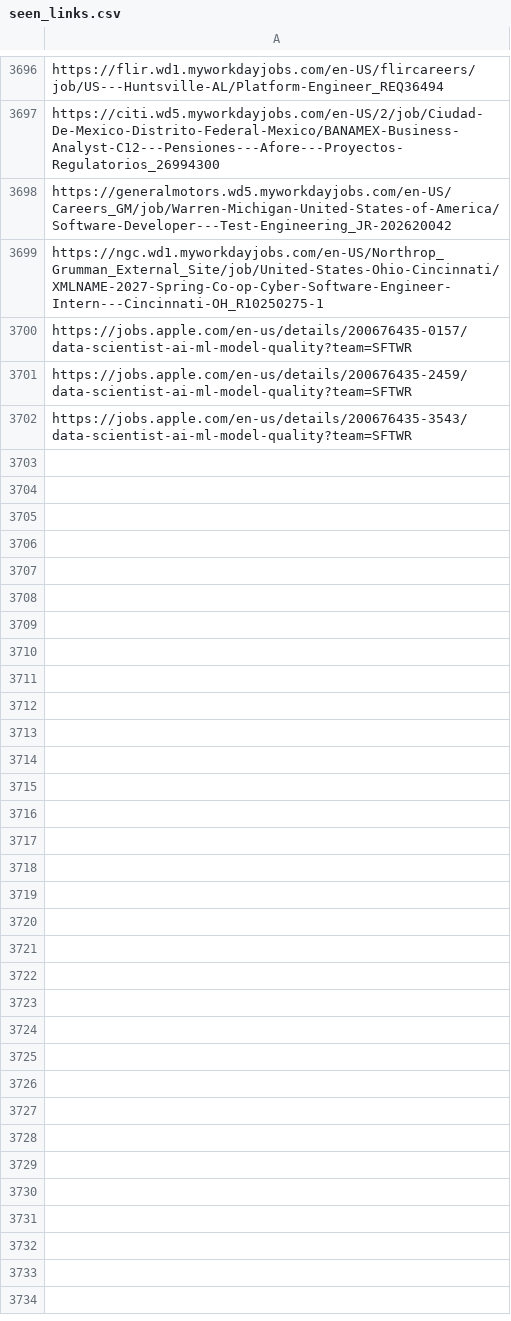
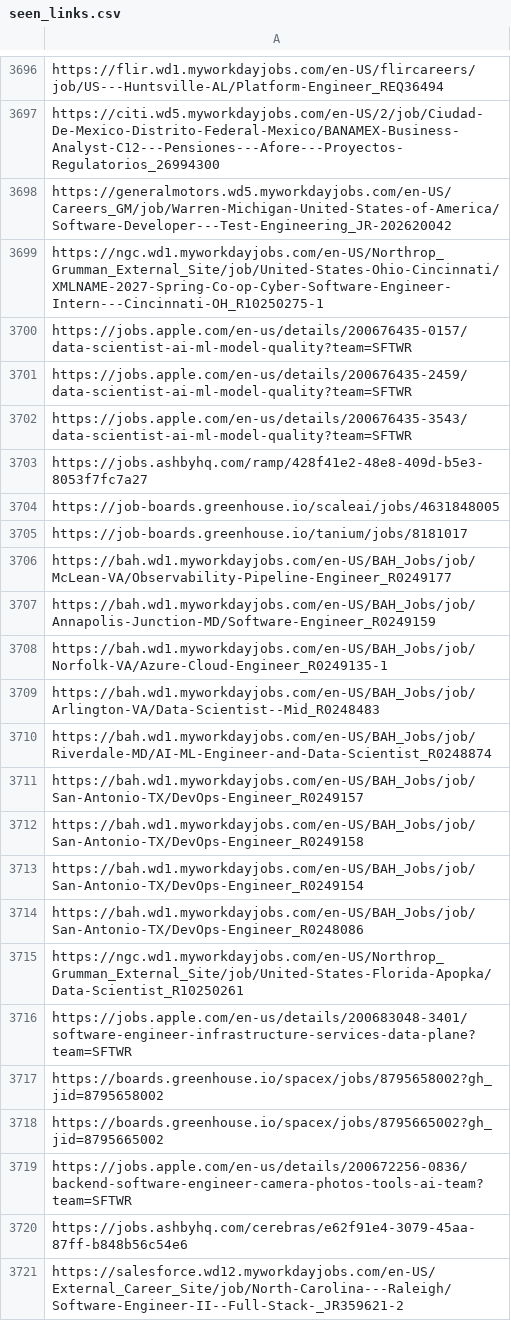
Before and after one commit to harsha271199/job-scraper, a CSV file: seen_links.csv, drawn as a sheet; only a part is shown, gaps mark what is left out.

```diff
--- a/seen_links.csv
+++ b/seen_links.csv
@@ -3702 +3702,20 @@ https://jobs.apple.com/en-us/details/200676435-2459/data-scientist-ai-ml-model-q
 https://jobs.apple.com/en-us/details/200676435-3543/data-scientist-ai-ml-model-quality?team=SFTWR
+https://jobs.ashbyhq.com/ramp/428f41e2-48e8-409d-b5e3-8053f7fc7a27
+https://job-boards.greenhouse.io/scaleai/jobs/4631848005
+https://job-boards.greenhouse.io/tanium/jobs/8181017
+https://bah.wd1.myworkdayjobs.com/en-US/BAH_Jobs/job/McLean-VA/Observability-Pipeline-Engineer_R0249177
+https://bah.wd1.myworkdayjobs.com/en-US/BAH_Jobs/job/Annapolis-Junction-MD/Software-Engineer_R0249159
+https://bah.wd1.myworkdayjobs.com/en-US/BAH_Jobs/job/Norfolk-VA/Azure-Cloud-Engineer_R0249135-1
+https://bah.wd1.myworkdayjobs.com/en-US/BAH_Jobs/job/Arlington-VA/Data-Scientist--Mid_R0248483
+https://bah.wd1.myworkdayjobs.com/en-US/BAH_Jobs/job/Riverdale-MD/AI-ML-Engineer-and-Data-Scientist_R0248874
+https://bah.wd1.myworkdayjobs.com/en-US/BAH_Jobs/job/San-Antonio-TX/DevOps-Engineer_R0249157
+https://bah.wd1.myworkdayjobs.com/en-US/BAH_Jobs/job/San-Antonio-TX/DevOps-Engineer_R0249158
+https://bah.wd1.myworkdayjobs.com/en-US/BAH_Jobs/job/San-Antonio-TX/DevOps-Engineer_R0249154
+https://bah.wd1.myworkdayjobs.com/en-US/BAH_Jobs/job/San-Antonio-TX/DevOps-Engineer_R0248086
+https://ngc.wd1.myworkdayjobs.com/en-US/Northrop_Grumman_External_Site/job/United-States-Florida-Apopka/Data-Scientist_R10250261
+https://jobs.apple.com/en-us/details/200683048-3401/software-engineer-infrastructure-services-data-plane?team=SFTWR
+https://boards.greenhouse.io/spacex/jobs/8795658002?gh_jid=8795658002
+https://boards.greenhouse.io/spacex/jobs/8795665002?gh_jid=8795665002
+https://jobs.apple.com/en-us/details/200672256-0836/backend-software-engineer-camera-photos-tools-ai-team?team=SFTWR
+https://jobs.ashbyhq.com/cerebras/e62f91e4-3079-45aa-87ff-b848b56c54e6
+https://salesforce.wd12.myworkdayjobs.com/en-US/External_Career_Site/job/North-Carolina---Raleigh/Software-Engineer-II--Full-Stack-_JR359621-2
```
Also changed, not shown: 3 other files.
